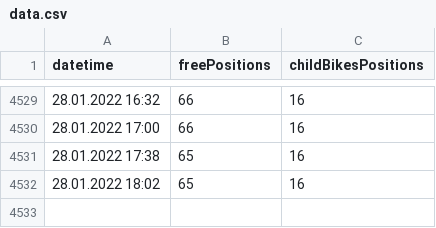
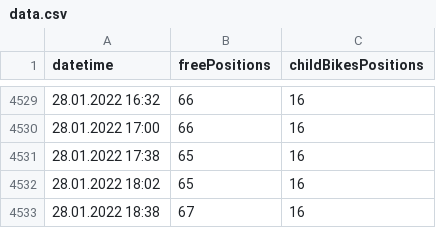
Before and after one commit to krystofex/archives, a CSV file: biketower/data/data.csv, drawn as a sheet; only a part is shown, gaps mark what is left out; the diff names each change by its address in the sheet, - before the commit and + after, or states it on an @@ line.

```diff
--- a/biketower/data/data.csv
+++ b/biketower/data/data.csv
+row 4533: 28.01.2022 18:38 | 67 | 16
```
